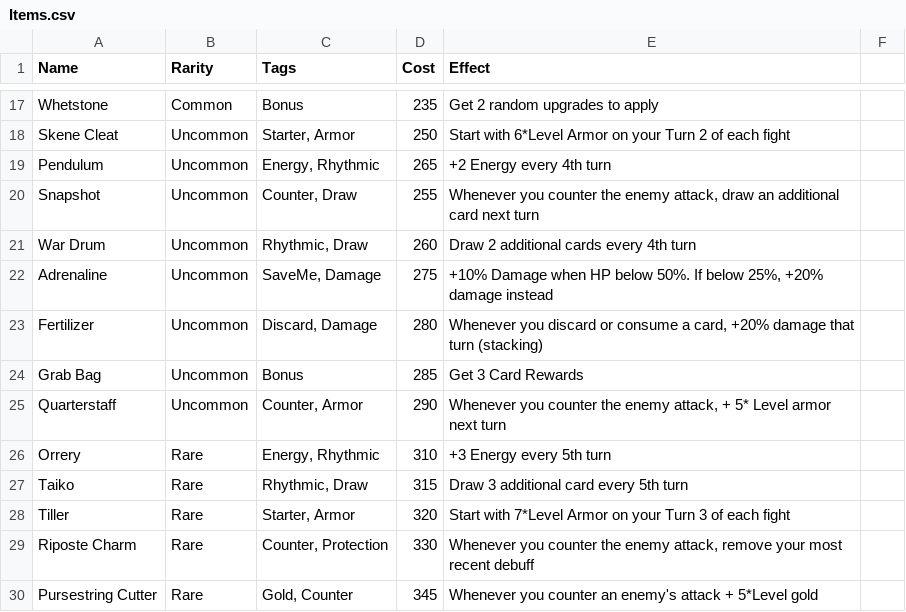
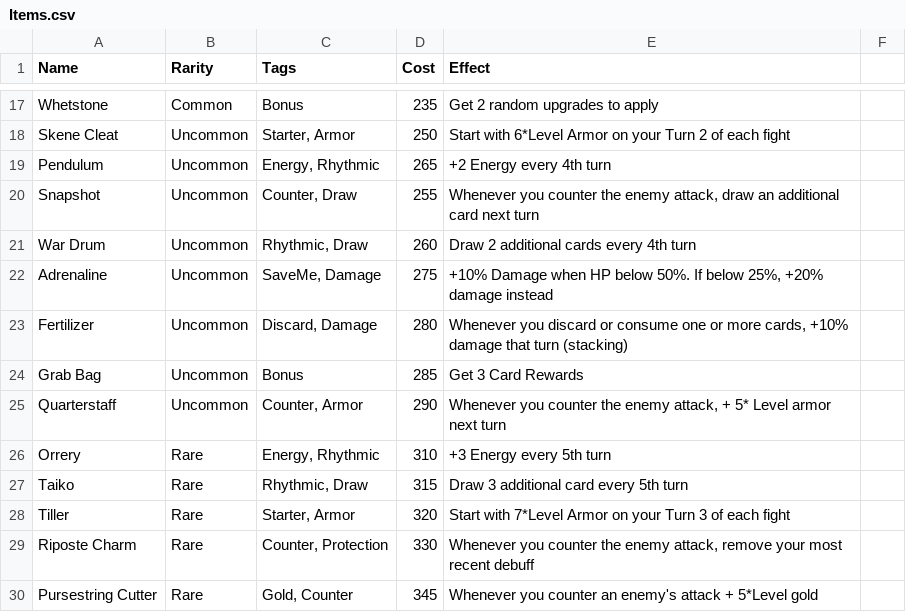
Before and after one commit to rcdploo/mathknight, a CSV file: src/battle/Items.csv, drawn as a sheet; only a part is shown, gaps mark what is left out.

```diff
--- a/src/battle/Items.csv
+++ b/src/battle/Items.csv
@@ -22,3 +22,3 @@ War Drum,Uncommon,"Rhythmic, Draw",260,Draw 2 additional cards every 4th turn,
 Adrenaline,Uncommon,"SaveMe, Damage",275,"+10% Damage when HP below 50%. If below 25%, +20% damage instead",
-Fertilizer,Uncommon,"Discard, Damage",280,"Whenever you discard or consume a card, +20% damage that turn (stacking)",
+Fertilizer,Uncommon,"Discard, Damage",280,"Whenever you discard or consume one or more cards, +10% damage that turn (stacking)",
 Grab Bag,Uncommon,Bonus,285,Get 3 Card Rewards,
```
Also changed, not shown: src/battle/cardCatalog.csv, 4 other files.
